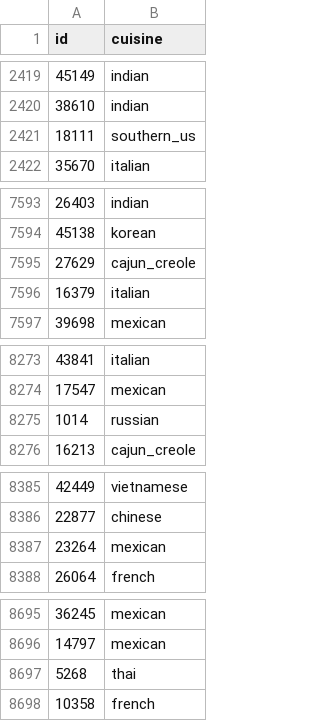
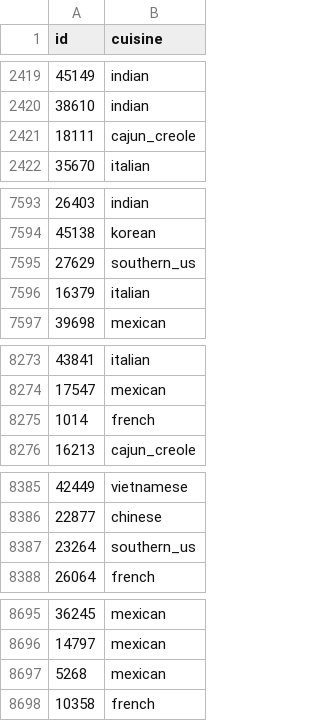
Before and after one commit to longyg/ml-project, a CSV file: cook-prediction/submission.csv, drawn as a sheet; only a part is shown, gaps mark what is left out.

```diff
--- a/cook-prediction/submission.csv
+++ b/cook-prediction/submission.csv
@@ -2420,3 +2420,3 @@ id,cuisine
 38610,indian
-18111,southern_us
+18111,cajun_creole
 35670,italian
@@ -7594,3 +7594,3 @@ id,cuisine
 45138,korean
-27629,cajun_creole
+27629,southern_us
 16379,italian
@@ -8274,3 +8274,3 @@ id,cuisine
 17547,mexican
-1014,russian
+1014,french
 16213,cajun_creole
@@ -8386,3 +8386,3 @@ id,cuisine
 22877,chinese
-23264,mexican
+23264,southern_us
 26064,french
@@ -8696,3 +8696,3 @@ id,cuisine
 14797,mexican
-5268,thai
+5268,mexican
 10358,french
```
Also changed, not shown: 1 other file.
